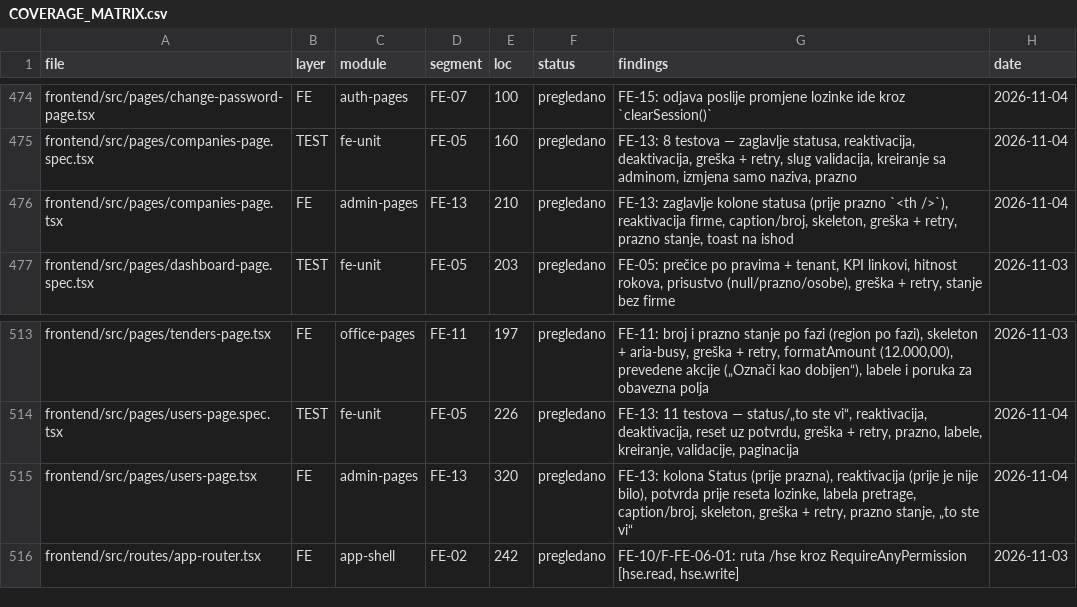
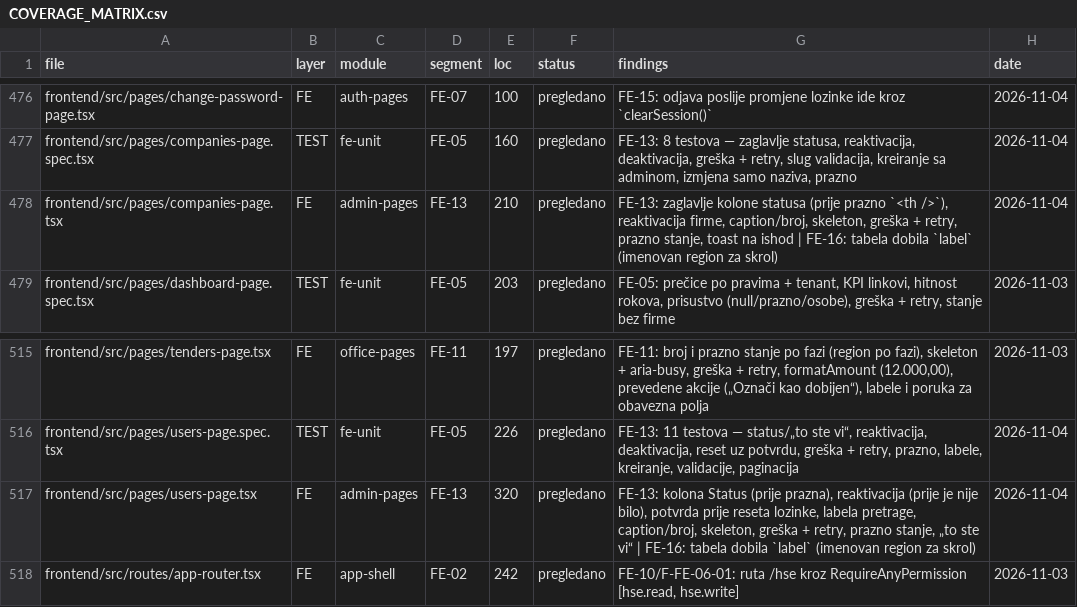
Before and after one commit to mudzy992/gradix, a CSV file: AUDIT/COVERAGE_MATRIX.csv, drawn as a sheet; only a part is shown, gaps mark what is left out; the diff covers the shown part only.

Commit message:
feat(fe): FE-16 UI primitive — mjerljiv kontrast taba, prevedene oznake, fokusabilni regioni tabela i skrola (D-056)
Co-authored-by: arena-agent <297053741+arena-agent@users.noreply.github.com>

```diff
--- a/AUDIT/COVERAGE_MATRIX.csv
+++ b/AUDIT/COVERAGE_MATRIX.csv
@@ -475,3 +477,3 @@ frontend/src/pages/change-password-page.tsx,FE,auth-pages,FE-07,100,pregledano,F
 frontend/src/pages/companies-page.spec.tsx,TEST,fe-unit,FE-05,160,pregledano,"FE-13: 8 testova — zaglavlje statusa, reaktivacija, deaktivacija, greška + retry, slug validacija, kreiranje sa adminom, izmjena samo naziva, prazno",2026-11-04
-frontend/src/pages/companies-page.tsx,FE,admin-pages,FE-13,210,pregledano,"FE-13: zaglavlje kolone statusa (prije prazno `<th />`), reaktivacija firme, caption/broj, skeleton, greška + retry, prazno stanje, toast na ishod",2026-11-04
+frontend/src/pages/companies-page.tsx,FE,admin-pages,FE-13,210,pregledano,"FE-13: zaglavlje kolone statusa (prije prazno `<th />`), reaktivacija firme, caption/broj, skeleton, greška + retry, prazno stanje, toast na ishod | FE-16: tabela dobila `label` (imenovan region za skrol)",2026-11-04
 frontend/src/pages/dashboard-page.spec.tsx,TEST,fe-unit,FE-05,203,pregledano,"FE-05: prečice po pravima + tenant, KPI linkovi, hitnost rokova, prisustvo (null/prazno/osobe), greška + retry, stanje bez firme",2026-11-03
@@ -514,3 +516,3 @@ frontend/src/pages/tenders-page.tsx,FE,office-pages,FE-11,197,pregledano,"FE-11:
 frontend/src/pages/users-page.spec.tsx,TEST,fe-unit,FE-05,226,pregledano,"FE-13: 11 testova — status/„to ste vi“, reaktivacija, deaktivacija, reset uz potvrdu, greška + retry, prazno, labele, kreiranje, validacije, paginacija",2026-11-04
-frontend/src/pages/users-page.tsx,FE,admin-pages,FE-13,320,pregledano,"FE-13: kolona Status (prije prazna), reaktivacija (prije je nije bilo), potvrda prije reseta lozinke, labela pretrage, caption/broj, skeleton, greška + retry, prazno stanje, „to ste vi“",2026-11-04
+frontend/src/pages/users-page.tsx,FE,admin-pages,FE-13,320,pregledano,"FE-13: kolona Status (prije prazna), reaktivacija (prije je nije bilo), potvrda prije reseta lozinke, labela pretrage, caption/broj, skeleton, greška + retry, prazno stanje, „to ste vi“ | FE-16: tabela dobila `label` (imenovan region za skrol)",2026-11-04
 frontend/src/routes/app-router.tsx,FE,app-shell,FE-02,242,pregledano,"FE-10/F-FE-06-01: ruta /hse kroz RequireAnyPermission [hse.read, hse.write]",2026-11-03
```
Also changed, not shown: 2 added rows and 74 edited cells elsewhere in this file, 24 other files.
